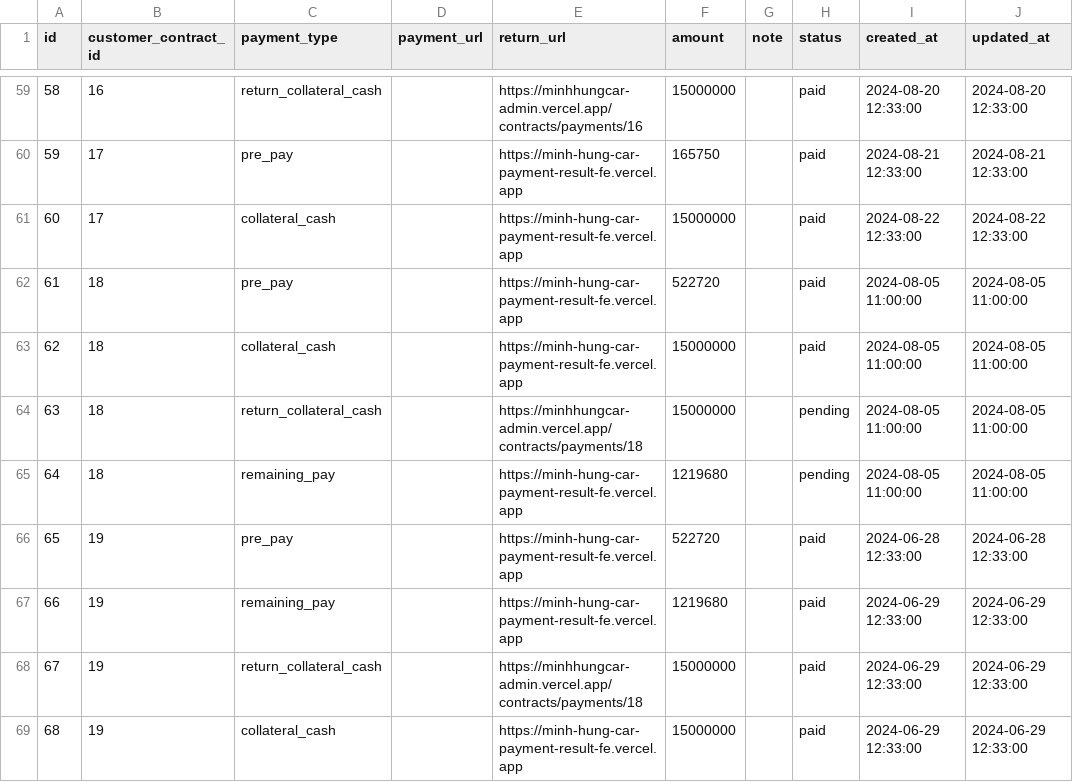
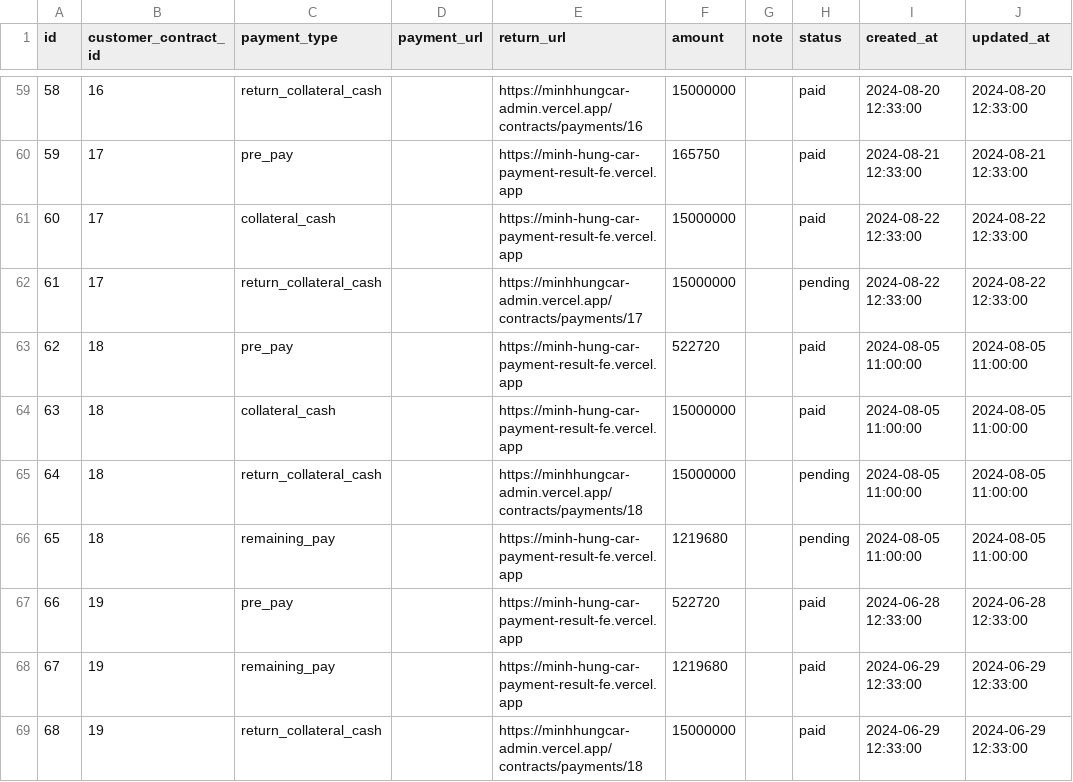
Before and after one commit to godev111222333/capstone-backend, a CSV file: etc/seed/rental_car_public_customer_payments.csv, drawn as a sheet; only a part is shown, gaps mark what is left out; the diff covers the shown part only.

Commit message:
Seed data

```diff
--- a/etc/seed/rental_car_public_customer_payments.csv
+++ b/etc/seed/rental_car_public_customer_payments.csv
@@ -61,9 +61,9 @@ id,customer_contract_id,payment_type,payment_url,return_url,amount,note,status,c
 60,17,collateral_cash,,https://minh-hung-car-payment-result-fe.vercel.app,15000000,,paid,2024-08-22 12:33:00,2024-08-22 12:33:00
-61,18,pre_pay,,https://minh-hung-car-payment-result-fe.vercel.app,522720,,paid,2024-08-05 11:00:00,2024-08-05 11:00:00
-62,18,collateral_cash,,https://minh-hung-car-payment-result-fe.vercel.app,15000000,,paid,2024-08-05 11:00:00,2024-08-05 11:00:00
-63,18,return_collateral_cash,,https://minhhungcar-admin.vercel.app/contracts/payments/18,15000000,,pending,2024-08-05 11:00:00,2024-08-05 11:00:00
-64,18,remaining_pay,,https://minh-hung-car-payment-result-fe.vercel.app,1219680,,pending,2024-08-05 11:00:00,2024-08-05 11:00:00
-65,19,pre_pay,,https://minh-hung-car-payment-result-fe.vercel.app,522720,,paid,2024-06-28 12:33:00,2024-06-28 12:33:00
-66,19,remaining_pay,,https://minh-hung-car-payment-result-fe.vercel.app,1219680,,paid,2024-06-29 12:33:00,2024-06-29 12:33:00
-67,19,return_collateral_cash,,https://minhhungcar-admin.vercel.app/contracts/payments/18,15000000,,paid,2024-06-29 12:33:00,2024-06-29 12:33:00
-68,19,collateral_cash,,https://minh-hung-car-payment-result-fe.vercel.app,15000000,,paid,2024-06-29 12:33:00,2024-06-29 12:33:00
+61,17,return_collateral_cash,,https://minhhungcar-admin.vercel.app/contracts/payments/17,15000000,,pending,2024-08-22 12:33:00,2024-08-22 12:33:00
+62,18,pre_pay,,https://minh-hung-car-payment-result-fe.vercel.app,522720,,paid,2024-08-05 11:00:00,2024-08-05 11:00:00
+63,18,collateral_cash,,https://minh-hung-car-payment-result-fe.vercel.app,15000000,,paid,2024-08-05 11:00:00,2024-08-05 11:00:00
+64,18,return_collateral_cash,,https://minhhungcar-admin.vercel.app/contracts/payments/18,15000000,,pending,2024-08-05 11:00:00,2024-08-05 11:00:00
+65,18,remaining_pay,,https://minh-hung-car-payment-result-fe.vercel.app,1219680,,pending,2024-08-05 11:00:00,2024-08-05 11:00:00
+66,19,pre_pay,,https://minh-hung-car-payment-result-fe.vercel.app,522720,,paid,2024-06-28 12:33:00,2024-06-28 12:33:00
+67,19,remaining_pay,,https://minh-hung-car-payment-result-fe.vercel.app,1219680,,paid,2024-06-29 12:33:00,2024-06-29 12:33:00
+68,19,return_collateral_cash,,https://minhhungcar-admin.vercel.app/contracts/payments/18,15000000,,paid,2024-06-29 12:33:00,2024-06-29 12:33:00
```
Also changed, not shown: 29 edited cells elsewhere in this file.
